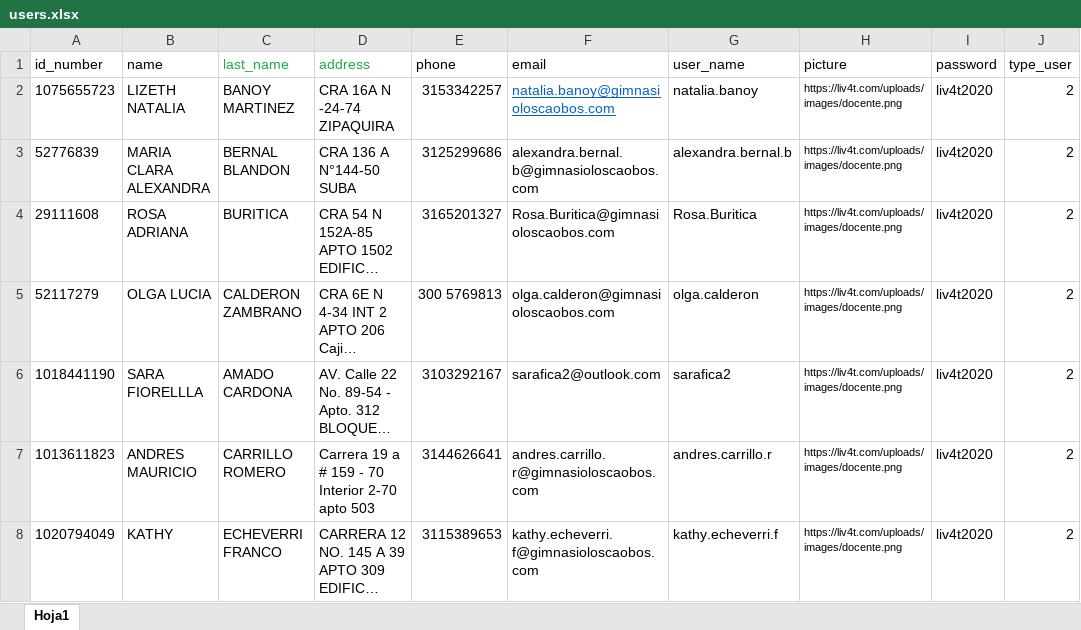
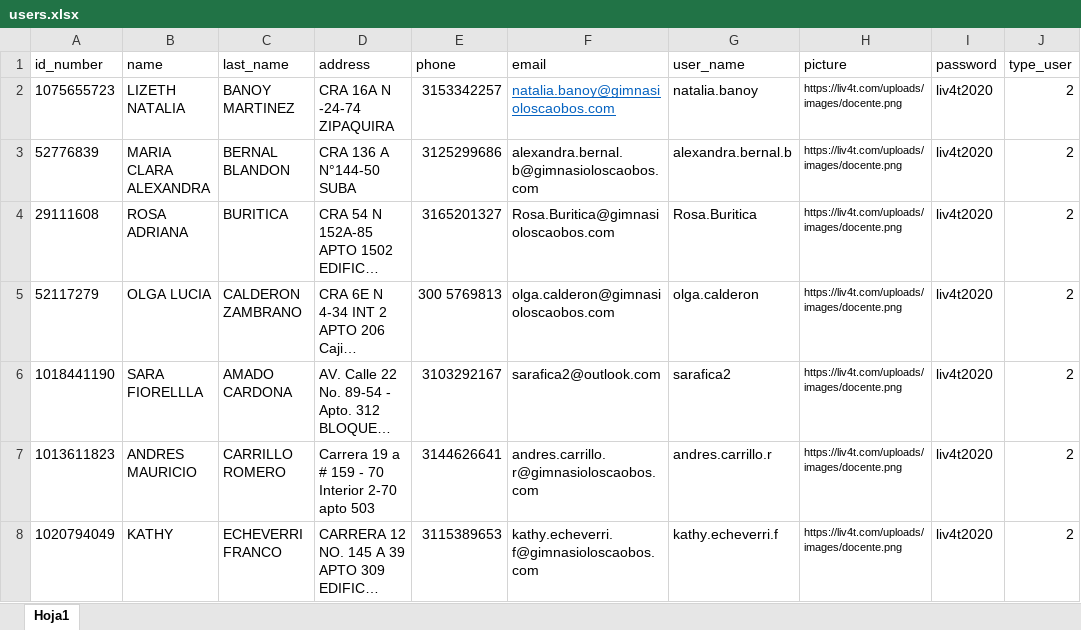
Before and after one commit to Liv4T/masterizate, an Excel workbook: public/users.xlsx, sheet Hoja1, drawn as a sheet; only a part is shown; long unchanged cells end in …; values as stored, in another font and other column widths than the file's, no borders; the diff names each change by its address in the sheet, - before the commit and + after, or states it on an @@ line.

```diff
--- a/public/users.xlsx (sheet Hoja1)
+++ b/public/users.xlsx (sheet Hoja1)
-C1:D1 text colour: #22AA44
+C1:D1 text colour: black
```
Also changed, not shown: 19 other files.
